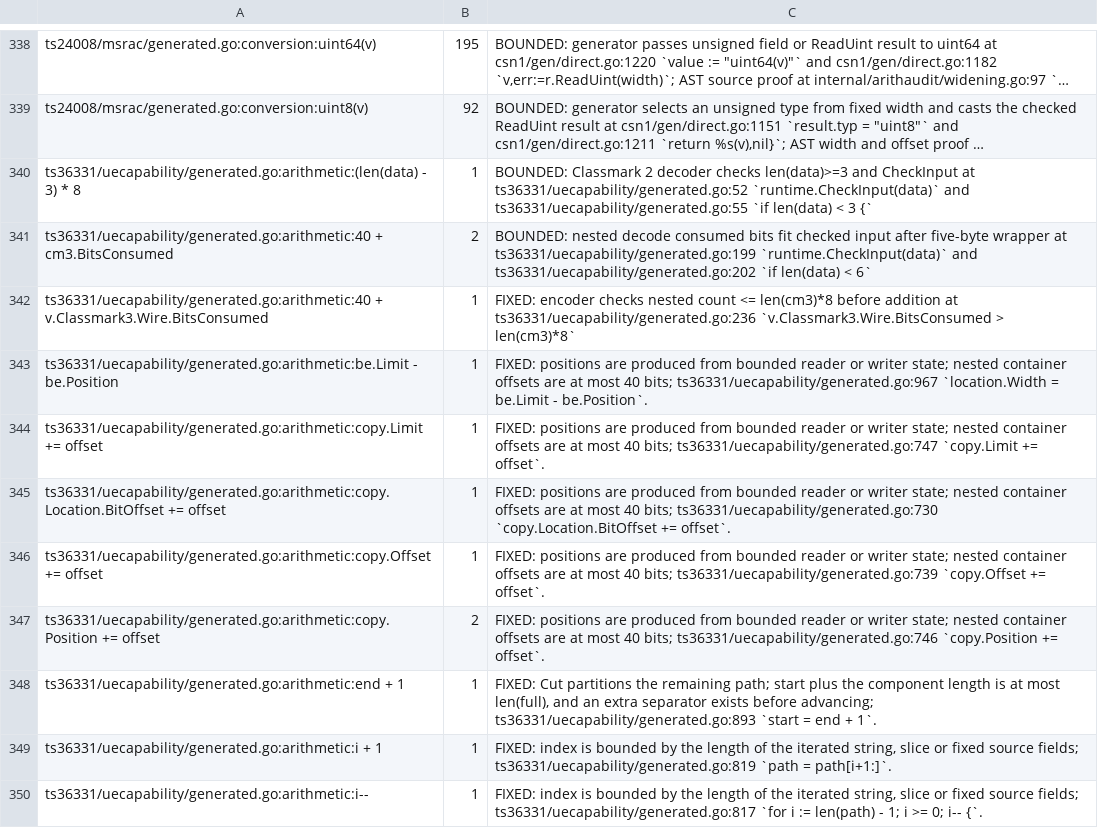
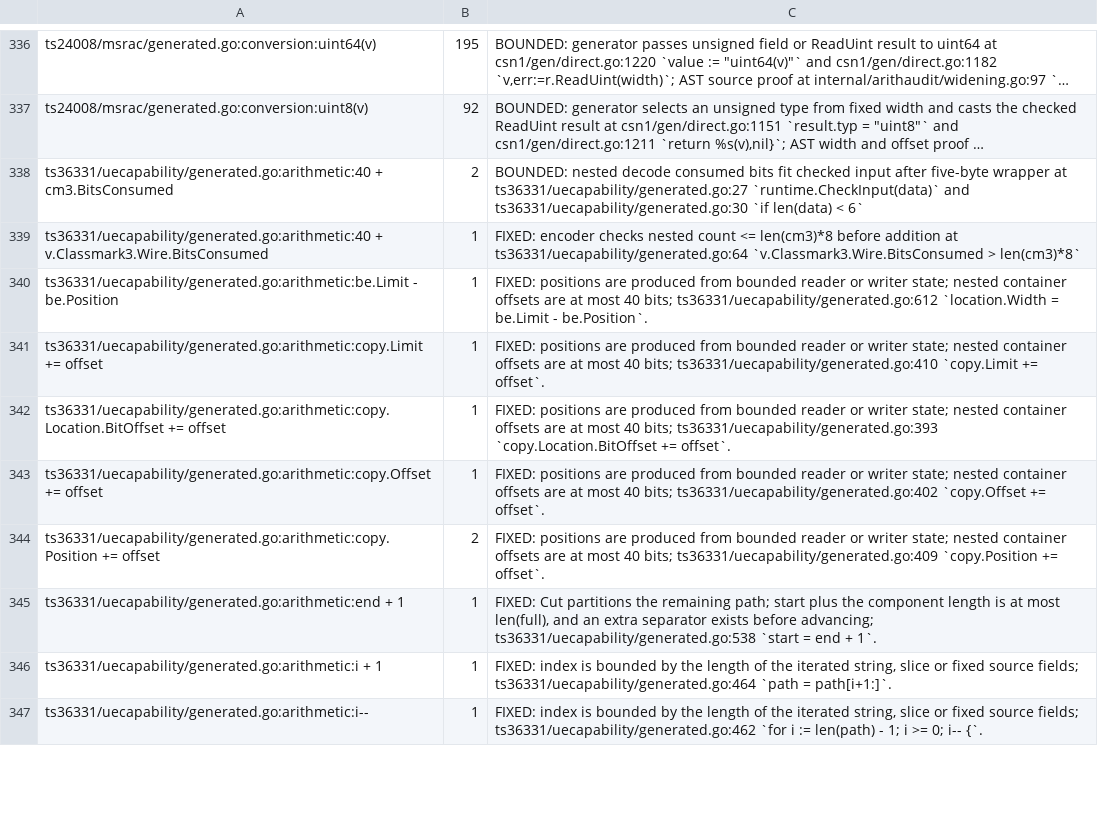
Before and after one commit to gomaja/go-csn1, a TSV file: arithmetic-allowlist.tsv, drawn as a sheet; only a part is shown, gaps mark what is left out; long unchanged cells end in …; removed rows and columns are numbered as before the commit, all else as after; the diff covers the shown part only; the diff names each change by its address in the sheet, - before the commit and + after, or states it on an @@ line.

```diff
--- a/arithmetic-allowlist.tsv
+++ b/arithmetic-allowlist.tsv
-row 340: ts36331/uecapability/generated.go:arithmetic:(len(data) - 3) * 8 | 1 | BOUNDED: Classmark 2 decoder checks len(data)>=3 and CheckInput at ts36331/uecapability/generated.go:52 `runtime.CheckInput(data)` and ts36331/uecapability/generated.go:55 `if len(data) < 3 {`
-C338: …wrapper at ts36331/uecapability/generated.go:199 `runtime.CheckInput(data)` and ts36331/uecapability/generated.go:202 `if len(data)…
+C338: …wrapper at ts36331/uecapability/generated.go:27 `runtime.CheckInput(data)` and ts36331/uecapability/generated.go:30 `if len(data)…
-C339: …addition at ts36331/uecapability/generated.go:236 `v.Classmark3.Wire.BitsConsumed >…
+C339: …addition at ts36331/uecapability/generated.go:64 `v.Classmark3.Wire.BitsConsumed >…
-C340: …40 bits; ts36331/uecapability/generated.go:967 `location.Width =…
+C340: …40 bits; ts36331/uecapability/generated.go:612 `location.Width =…
-C341: …40 bits; ts36331/uecapability/generated.go:747 `copy.Limit +=…
+C341: …40 bits; ts36331/uecapability/generated.go:410 `copy.Limit +=…
-C342: …40 bits; ts36331/uecapability/generated.go:730 `copy.Location.BitOffset +=…
+C342: …40 bits; ts36331/uecapability/generated.go:393 `copy.Location.BitOffset +=…
-C343: …40 bits; ts36331/uecapability/generated.go:739 `copy.Offset +=…
+C343: …40 bits; ts36331/uecapability/generated.go:402 `copy.Offset +=…
-C344: …40 bits; ts36331/uecapability/generated.go:746 `copy.Position +=…
+C344: …40 bits; ts36331/uecapability/generated.go:409 `copy.Position +=…
-C345: …before advancing; ts36331/uecapability/generated.go:893 `start =…
+C345: …before advancing; ts36331/uecapability/generated.go:538 `start =…
-C346: …source fields; ts36331/uecapability/generated.go:819 `path =…
+C346: …source fields; ts36331/uecapability/generated.go:464 `path =…
-C347: …source fields; ts36331/uecapability/generated.go:817 `for i…
+C347: …source fields; ts36331/uecapability/generated.go:462 `for i…
```
Also changed, not shown: 8 added rows, 7 removed rows and 32 edited cells elsewhere in this file, 6 other files.
